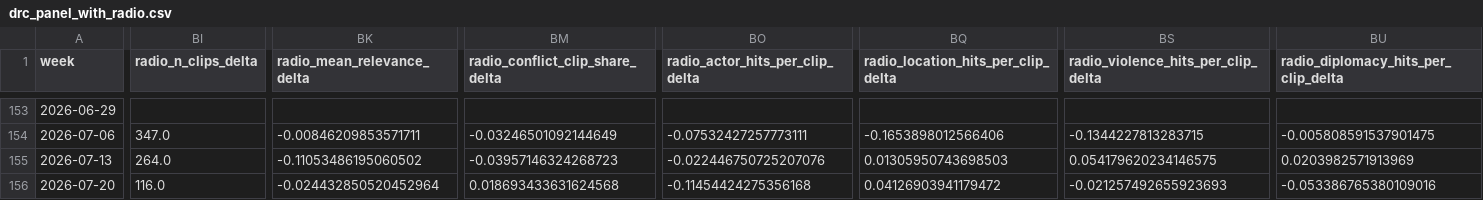
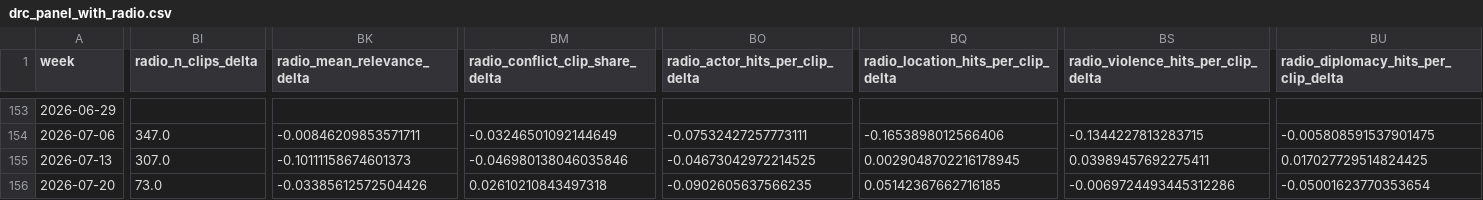
Before and after one commit to CameronPeltz/transcend-conflict-forecasting, a CSV file: data/drc/drc_panel_with_radio.csv, drawn as a sheet; only a part is shown, gaps mark what is left out; the diff covers the shown part only; the diff names each change by its address in the sheet, - before the commit and + after, or states it on an @@ line.

```diff
--- a/data/drc/drc_panel_with_radio.csv
+++ b/data/drc/drc_panel_with_radio.csv
-BI155 (radio_n_clips_delta): 264.0
+BI155 (radio_n_clips_delta): 307.0
-BK155 (radio_mean_relevance_delta): -0.11053486195060502
+BK155 (radio_mean_relevance_delta): -0.10111158674601373
-BM155 (radio_conflict_clip_share_delta): -0.03957146324268723
+BM155 (radio_conflict_clip_share_delta): -0.046980138046035846
-BO155 (radio_actor_hits_per_clip_delta): -0.022446750725207076
+BO155 (radio_actor_hits_per_clip_delta): -0.04673042972214525
-BQ155: 0.01305950743698503
+BQ155: 0.0029048702216178945
-BS155: 0.054179620234146575
+BS155: 0.03989457692275411
-BU155: 0.0203982571913969
+BU155: 0.017027729514824425
-BI156 (radio_n_clips_delta): 116.0
+BI156 (radio_n_clips_delta): 73.0
-BK156 (radio_mean_relevance_delta): -0.024432850520452964
+BK156 (radio_mean_relevance_delta): -0.03385612572504426
-BM156 (radio_conflict_clip_share_delta): 0.018693433631624568
+BM156 (radio_conflict_clip_share_delta): 0.02610210843497318
-BO156 (radio_actor_hits_per_clip_delta): -0.11454424275356168
+BO156 (radio_actor_hits_per_clip_delta): -0.0902605637566235
-BQ156: 0.04126903941179472
+BQ156: 0.05142367662716185
-BS156: -0.021257492655923693
+BS156: -0.0069724493445312286
-BU156: -0.053386765380109016
+BU156: -0.05001623770353654
```
Also changed, not shown: 83 edited cells elsewhere in this file, data/drc/radio_augmented_predictions.csv, 7 other files.
